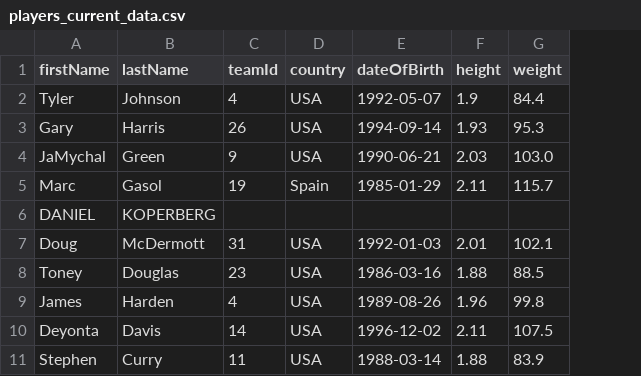
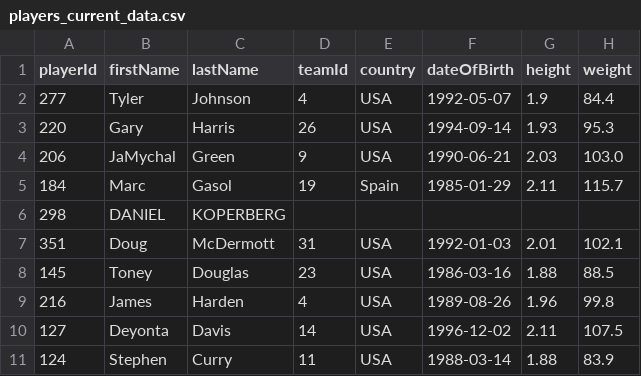
Before and after one commit to nnoark/Project2_Team2, a CSV file: API/players_current_data.csv, drawn as a sheet; the diff names each change by its address in the sheet, - before the commit and + after, or states it on an @@ line.

Commit message:
minor changes, API table schemata

```diff
--- a/API/players_current_data.csv
+++ b/API/players_current_data.csv
+column A (playerId), rows 2-11: 277 | 220 | 206 | 184 | 298 | 351 | 145 | 216 | 127 | 124
```
Also changed, not shown: API/teams_current_data.csv, 5 other files.
